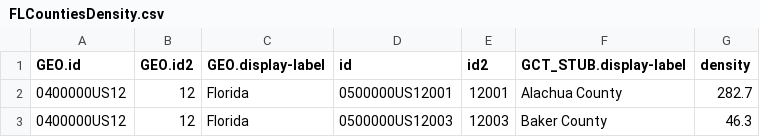
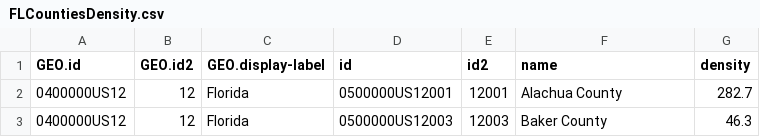
Before and after one commit to Jorel29/CSE163-Data-Prog-and-Viz, a CSV file: Assignments/Assignment7/FLCountiesDensity.csv, drawn as a sheet; only a part is shown.

```diff
--- a/Assignments/Assignment7/FLCountiesDensity.csv
+++ b/Assignments/Assignment7/FLCountiesDensity.csv
@@ -1,2 +1,2 @@
-"GEO.id","GEO.id2","GEO.display-label","id","id2","GCT_STUB.display-label","density"
+"GEO.id","GEO.id2","GEO.display-label","id","id2","name","density"
 "0400000US12",12,"Florida","0500000US12001",12001,"Alachua County",282.7
```
Also changed, not shown: 2 other files.
